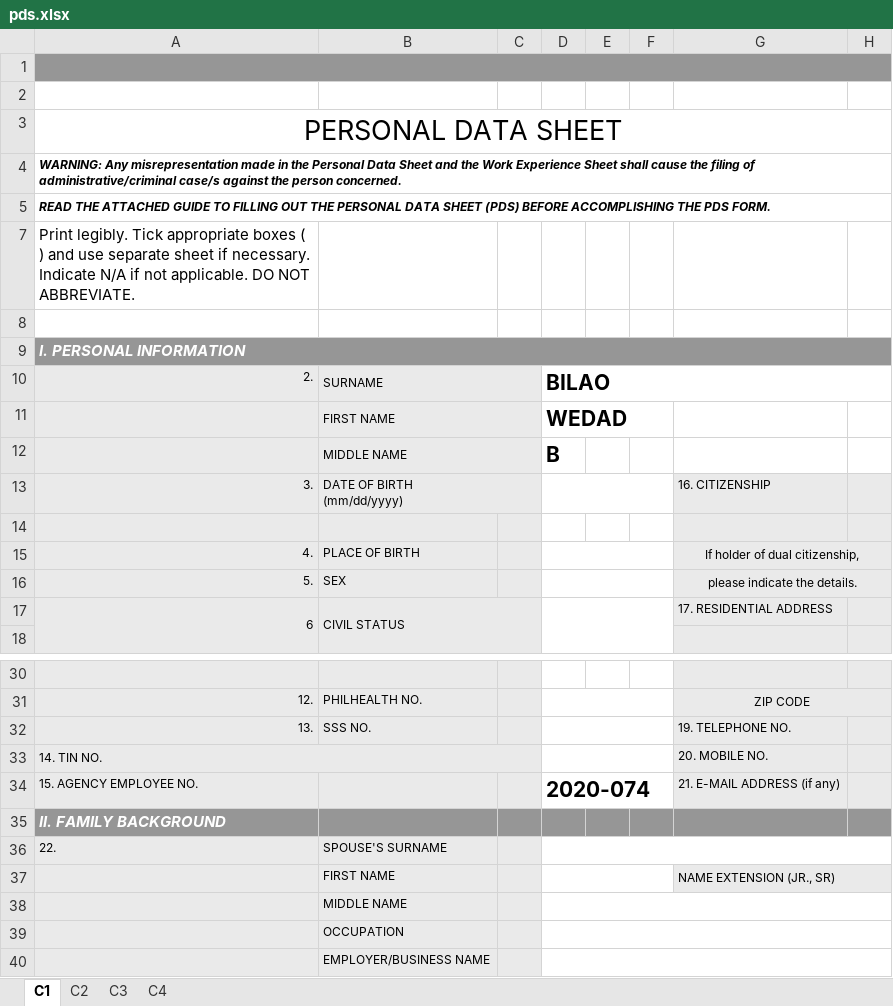
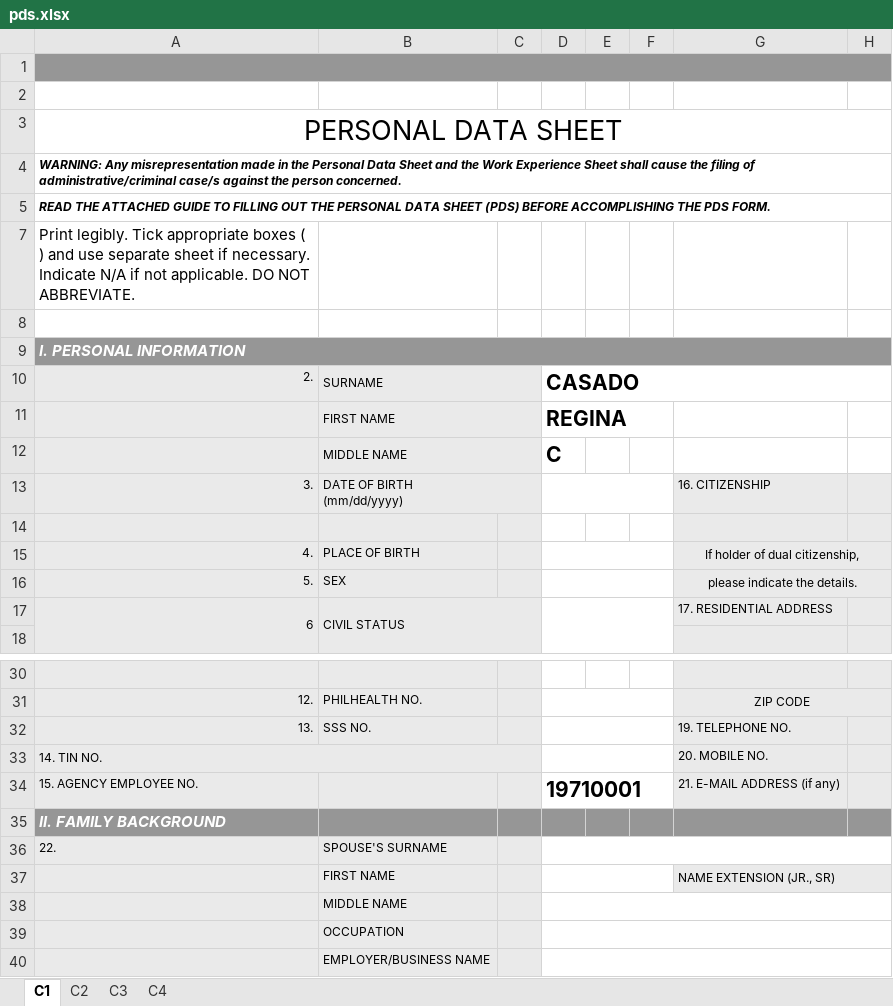
Before and after one commit to Arseph/hris, an Excel workbook: phpspreadsheet/pds.xlsx, sheet C1, drawn as a sheet; only a part is shown, gaps mark what is left out; values as stored, in another font and other column widths than the file's, no borders; charts and pictures not drawn; the diff names each change by its address in the sheet, - before the commit and + after, or states it on an @@ line.

```diff
--- a/phpspreadsheet/pds.xlsx (sheet C1)
+++ b/phpspreadsheet/pds.xlsx (sheet C1)
-D10: BILAO
+D10: CASADO
-D11: WEDAD
+D11: REGINA
-D12: B
+D12: C
-D34: 2020-074
+D34: 19710001
```
Also changed, not shown: 5 other files.
